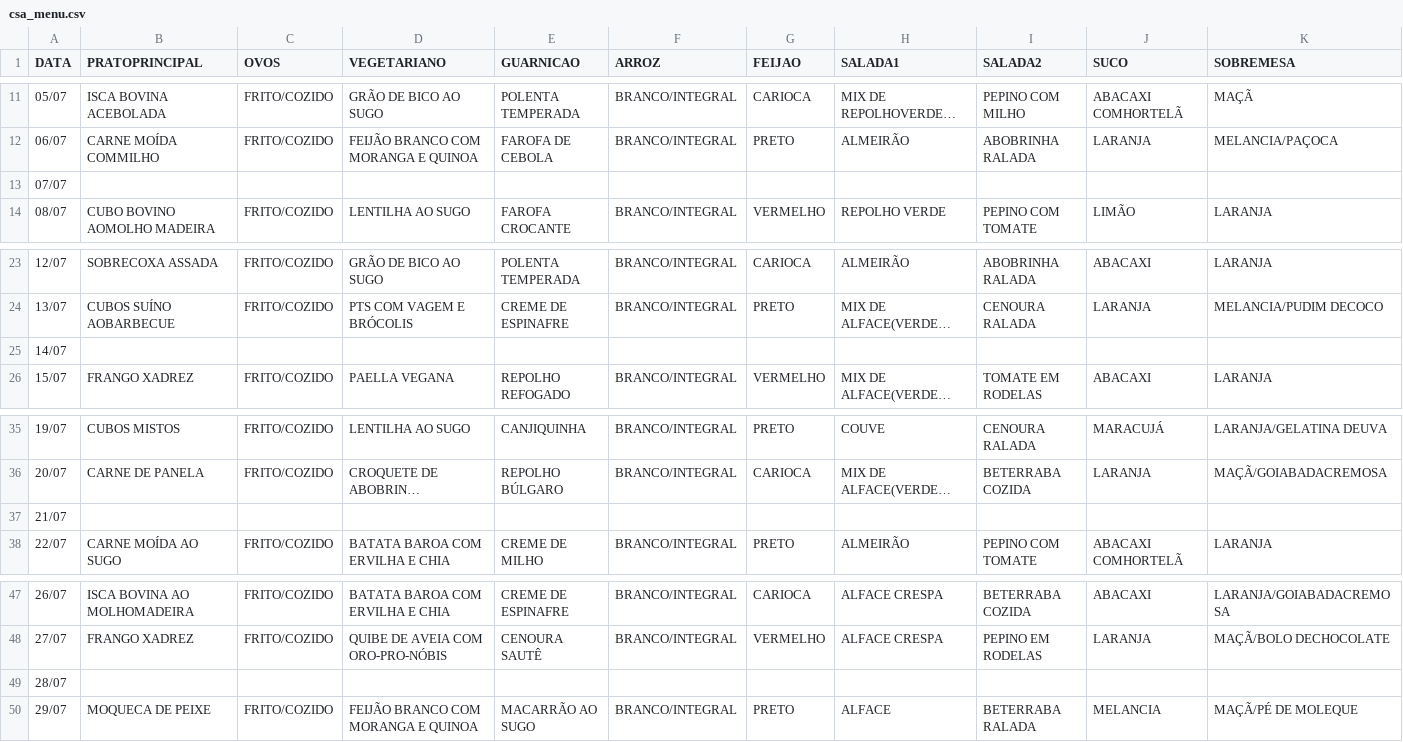
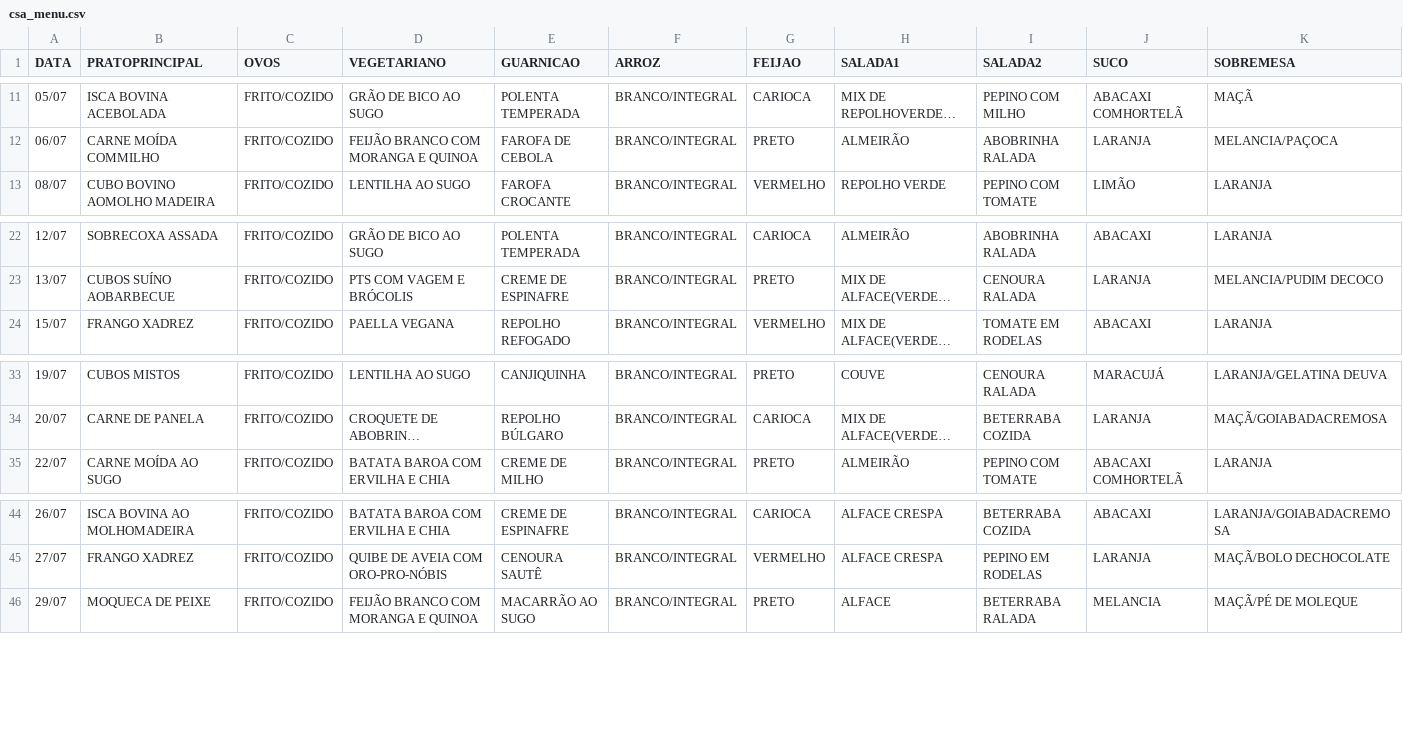
Before and after one commit to S-Pz/ru-bot, a CSV file: csv/csa_menu.csv, drawn as a sheet; only a part is shown, gaps mark what is left out; long unchanged cells end in …; the diff names each change by its address in the sheet, - before the commit and + after, or states it on an @@ line.

```diff
--- a/csv/csa_menu.csv
+++ b/csv/csa_menu.csv
-row 13: 07/07
-row 25: 14/07
-row 37: 21/07
-row 49: 28/07
```
Also changed, not shown: 1 other file.
